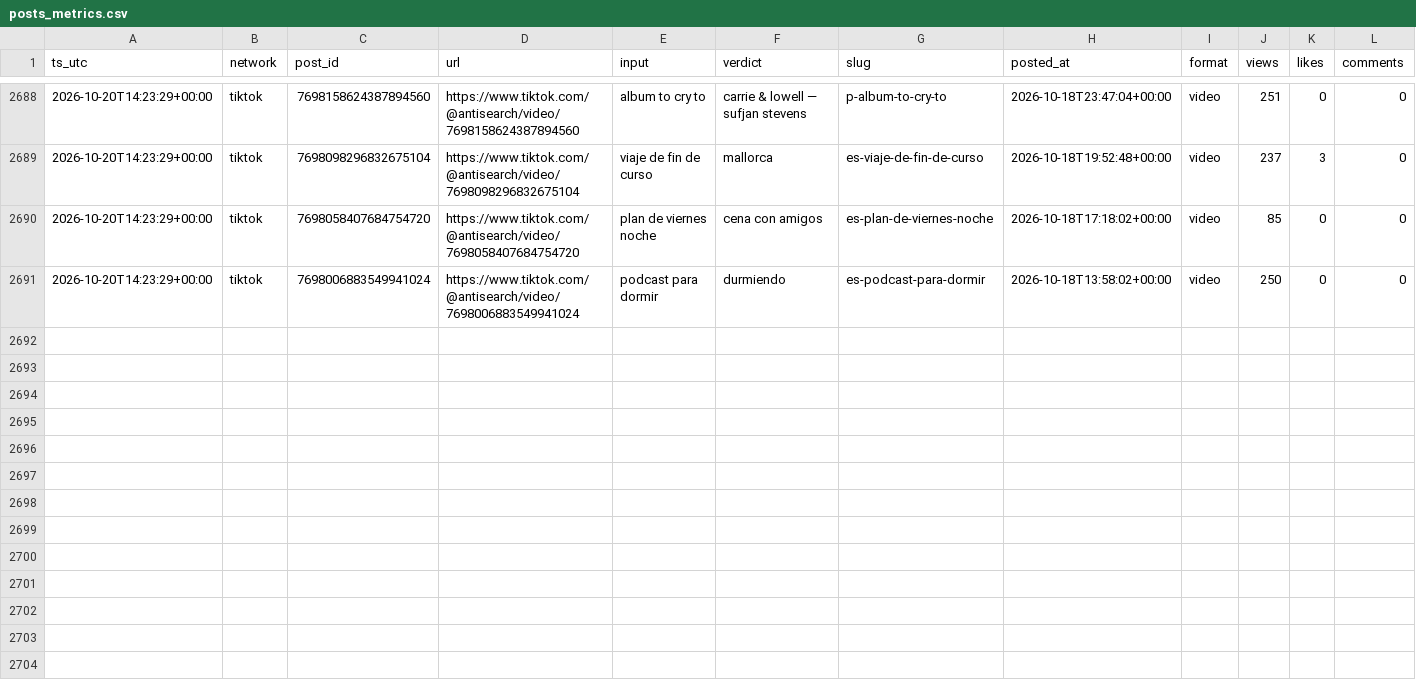
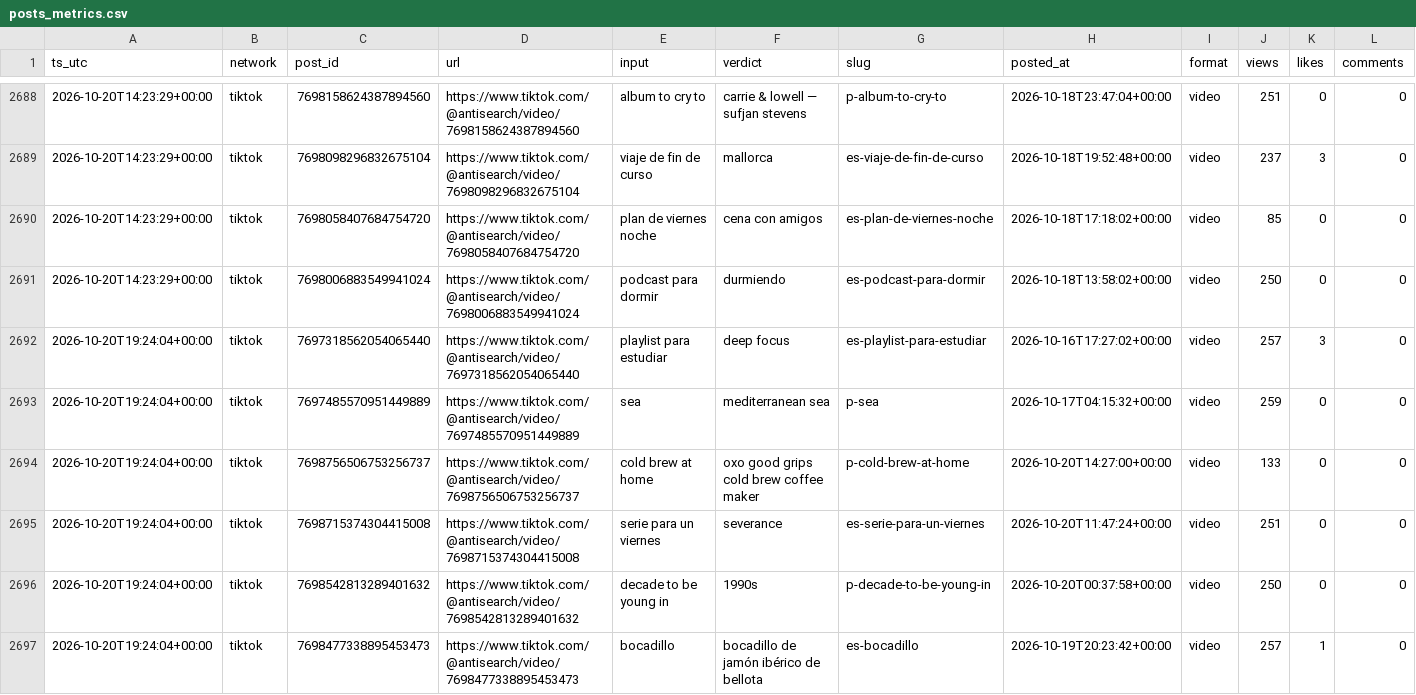
Before and after one commit to everfields/antisearch-automation, a CSV file: metrics/posts_metrics.csv, drawn as a sheet; only a part is shown, gaps mark what is left out; rows hold the shown columns only; the diff covers the shown part only; the diff names each change by its address in the sheet, - before the commit and + after, or states it on an @@ line.

```diff
--- a/metrics/posts_metrics.csv
+++ b/metrics/posts_metrics.csv
+row 2692: 2026-10-20T19:24:04+00:00 | tiktok | 7697318562054065440 | https://www.tiktok.com/@antisearch/video/7697318562054065440 | playlist para estudiar | deep focus | es-playlist-para-estudiar | 2026-10-16T17:27:02+00:00 | video | 257 | 3 | 0
+row 2693: 2026-10-20T19:24:04+00:00 | tiktok | 7697485570951449889 | https://www.tiktok.com/@antisearch/video/7697485570951449889 | sea | mediterranean sea | p-sea | 2026-10-17T04:15:32+00:00 | video | 259 | 0 | 0
+row 2694: 2026-10-20T19:24:04+00:00 | tiktok | 7698756506753256737 | https://www.tiktok.com/@antisearch/video/7698756506753256737 | cold brew at home | oxo good grips cold brew coffee maker | p-cold-brew-at-home | 2026-10-20T14:27:00+00:00 | video | 133 | 0 | 0
+row 2695: 2026-10-20T19:24:04+00:00 | tiktok | 7698715374304415008 | https://www.tiktok.com/@antisearch/video/7698715374304415008 | serie para un viernes | severance | es-serie-para-un-viernes | 2026-10-20T11:47:24+00:00 | video | 251 | 0 | 0
+row 2696: 2026-10-20T19:24:04+00:00 | tiktok | 7698542813289401632 | https://www.tiktok.com/@antisearch/video/7698542813289401632 | decade to be young in | 1990s | p-decade-to-be-young-in | 2026-10-20T00:37:58+00:00 | video | 250 | 0 | 0
+row 2697: 2026-10-20T19:24:04+00:00 | tiktok | 7698477338895453473 | https://www.tiktok.com/@antisearch/video/7698477338895453473 | bocadillo | bocadillo de jamón ibérico de bellota | es-bocadillo | 2026-10-19T20:23:42+00:00 | video | 257 | 1 | 0
```
Also changed, not shown: 6 added rows elsewhere in this file, metrics/accounts.csv, 1 other file.
